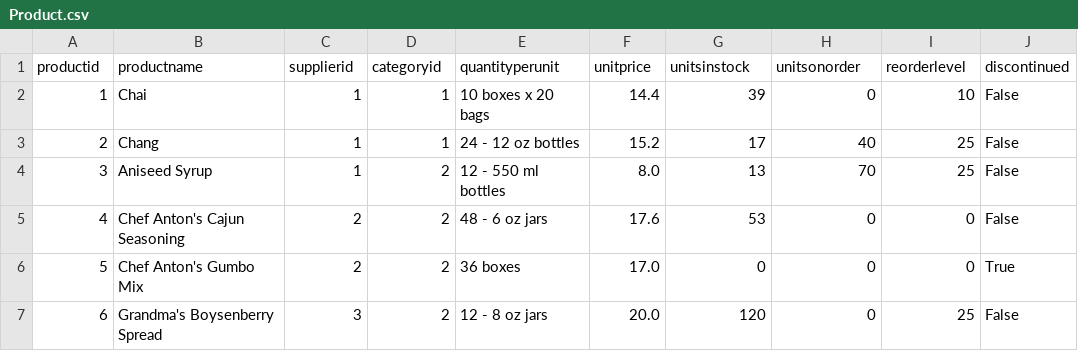
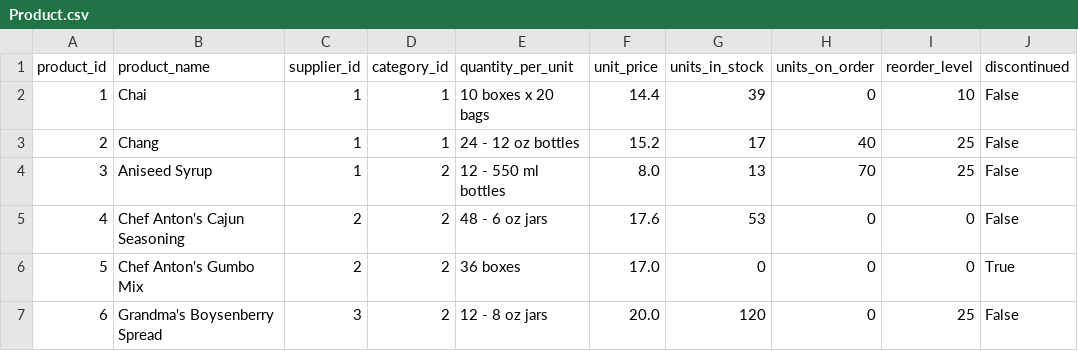
Before and after one commit to coder7475/text2sql, a CSV file: data/normalized/Product.csv, drawn as a sheet; only a part is shown.

Commit message:
refactor: Rename CSV column headers to snake_case for consistency across data files

```diff
--- a/data/normalized/Product.csv
+++ b/data/normalized/Product.csv
@@ -1,2 +1,2 @@
-productid,productname,supplierid,categoryid,quantityperunit,unitprice,unitsinstock,unitsonorder,reorderlevel,discontinued
+product_id,product_name,supplier_id,category_id,quantity_per_unit,unit_price,units_in_stock,units_on_order,reorder_level,discontinued
 1,Chai,1,1,10 boxes x 20 bags,14.4,39,0,10,False
```
Also changed, not shown: data/normalized/Category.csv, data/normalized/Employee.csv, 3 other files.
